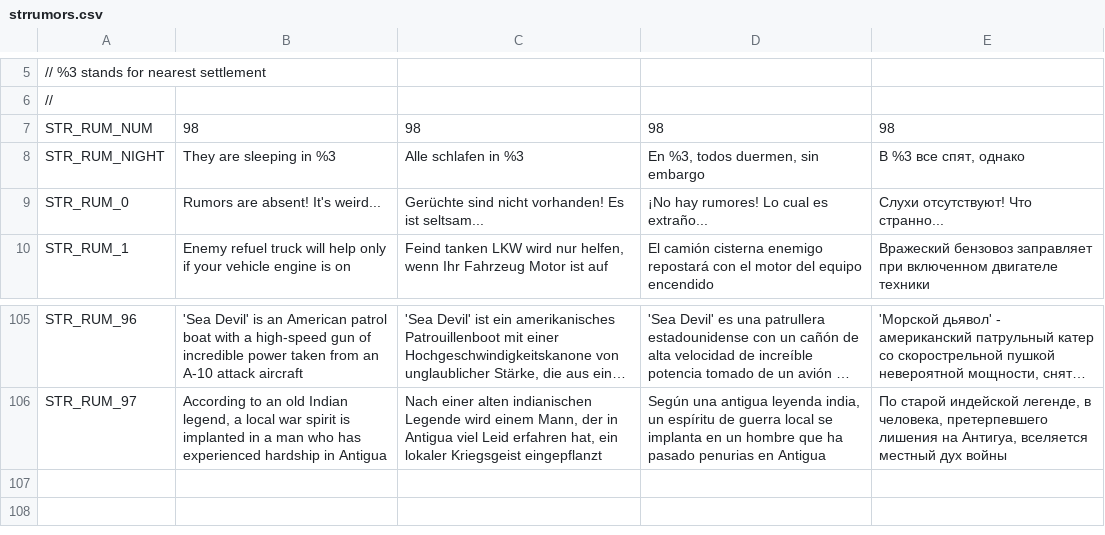
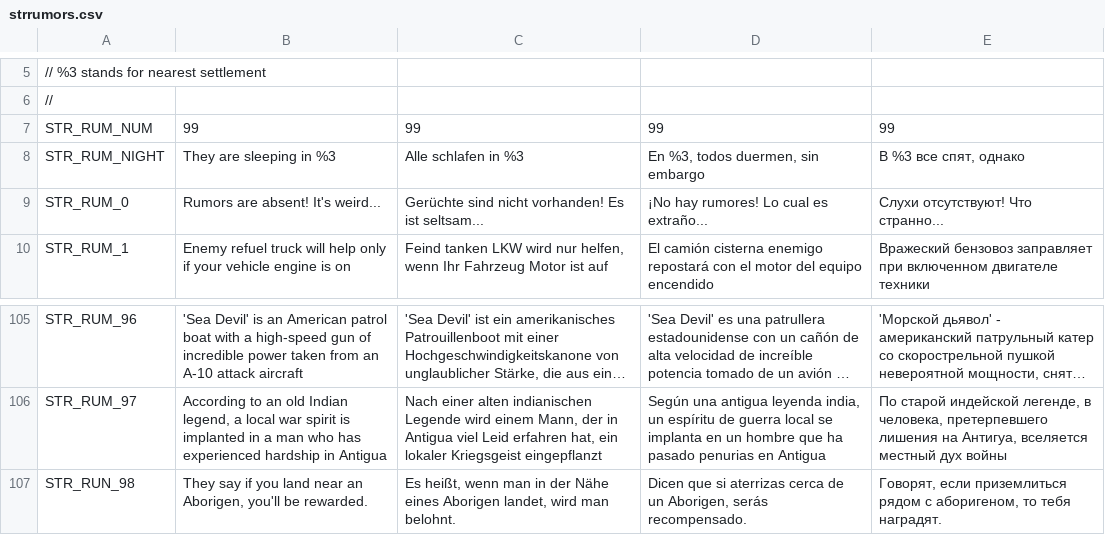
Before and after one commit to sygsky/Domination-for-Red-Engineers-server, a CSV file: strrumors.csv, drawn as a sheet; only a part is shown, gaps mark what is left out; long unchanged cells end in …; the diff names each change by its address in the sheet, - before the commit and + after, or states it on an @@ line.

Commit message:
Smoke grenade for aborigen

```diff
--- a/strrumors.csv
+++ b/strrumors.csv
-B7: 98
+B7: 99
-C7: 98
+C7: 99
-D7: 98
+D7: 99
-E7: 98
+E7: 99
+row 107: STR_RUN_98 | They say if you land near an Aborigen, you'll be rewarded. | Es heißt, wenn man in der Nähe eines Aborigen landet, wird man belohnt. | Dicen que si aterrizas cerca de un Aborigen, serás recompensado. | Говорят, если приземлиться рядом с аборигеном, то тебя наградят.
```
Also changed, not shown: strmusic.csv, 5 other files.
